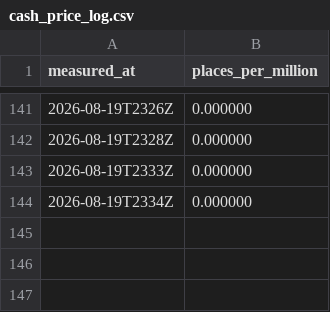
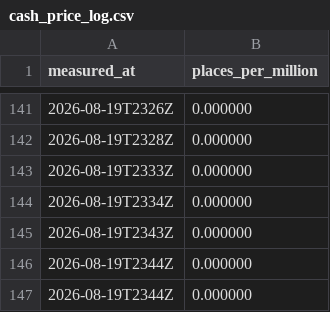
Before and after one commit to OrsM/liga_five_guys, a CSV file: data/decisions/cash_price_log.csv, drawn as a sheet; only a part is shown, gaps mark what is left out.

```diff
--- a/data/decisions/cash_price_log.csv
+++ b/data/decisions/cash_price_log.csv
@@ -144 +144,4 @@ measured_at,places_per_million
 2026-08-19T2334Z,0.000000
+2026-08-19T2343Z,0.000000
+2026-08-19T2344Z,0.000000
+2026-08-19T2344Z,0.000000
```
Also changed, not shown: data/decisions/slate_log.csv, data/decisions/xi_fielded.csv, 22 other files.
